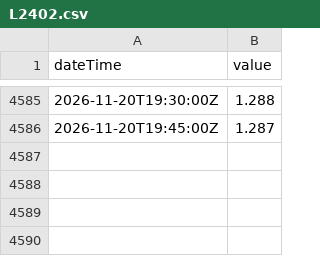
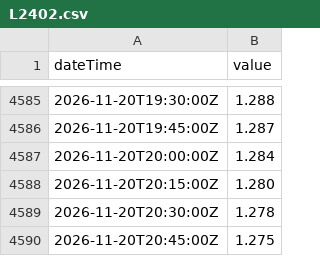
Before and after one commit to bengtgale/ure-levels, a CSV file: data/L2402.csv, drawn as a sheet; only a part is shown, gaps mark what is left out.

```diff
--- a/data/L2402.csv
+++ b/data/L2402.csv
@@ -4586 +4586,5 @@ dateTime,value
 2026-11-20T19:45:00Z,1.287
+2026-11-20T20:00:00Z,1.284
+2026-11-20T20:15:00Z,1.280
+2026-11-20T20:30:00Z,1.278
+2026-11-20T20:45:00Z,1.275
```
Also changed, not shown: data/F2202.csv, data/F2206.csv, 6 other files.
